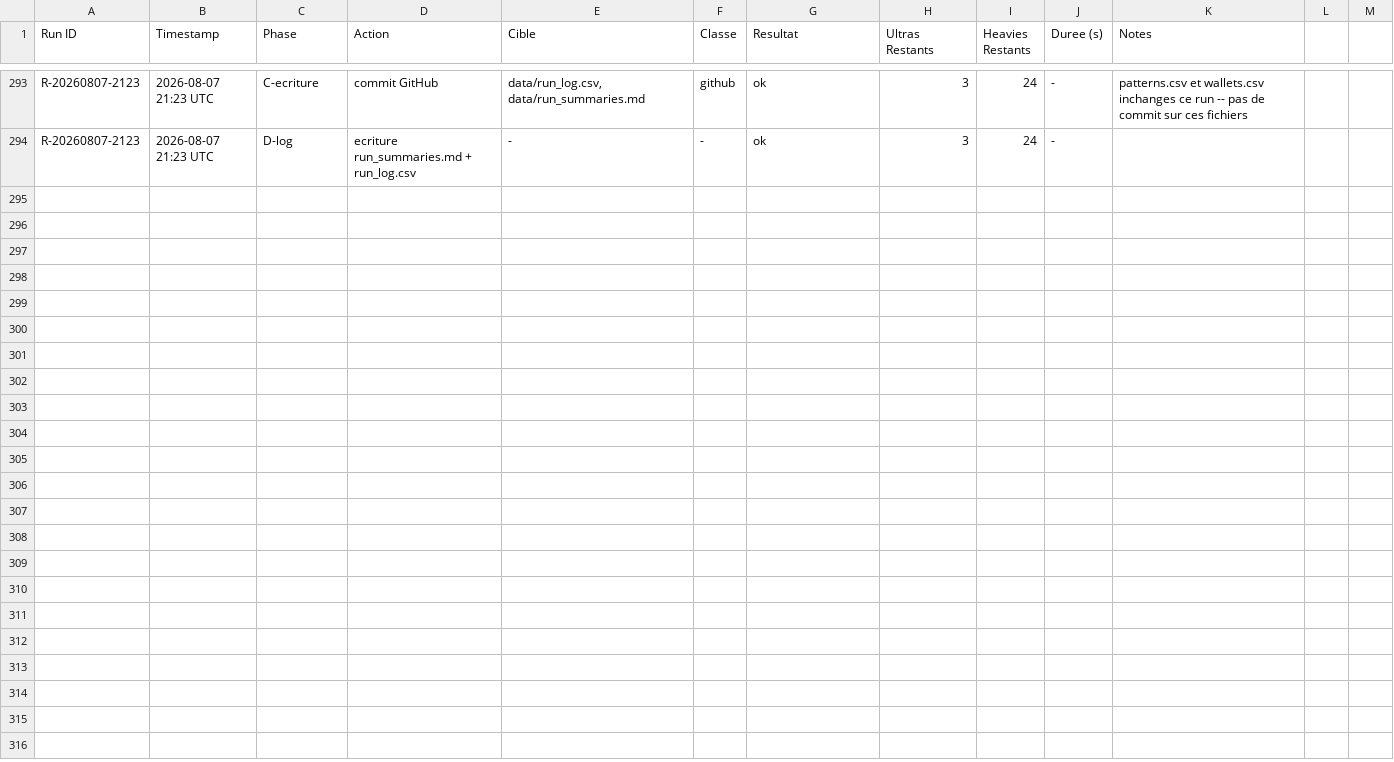
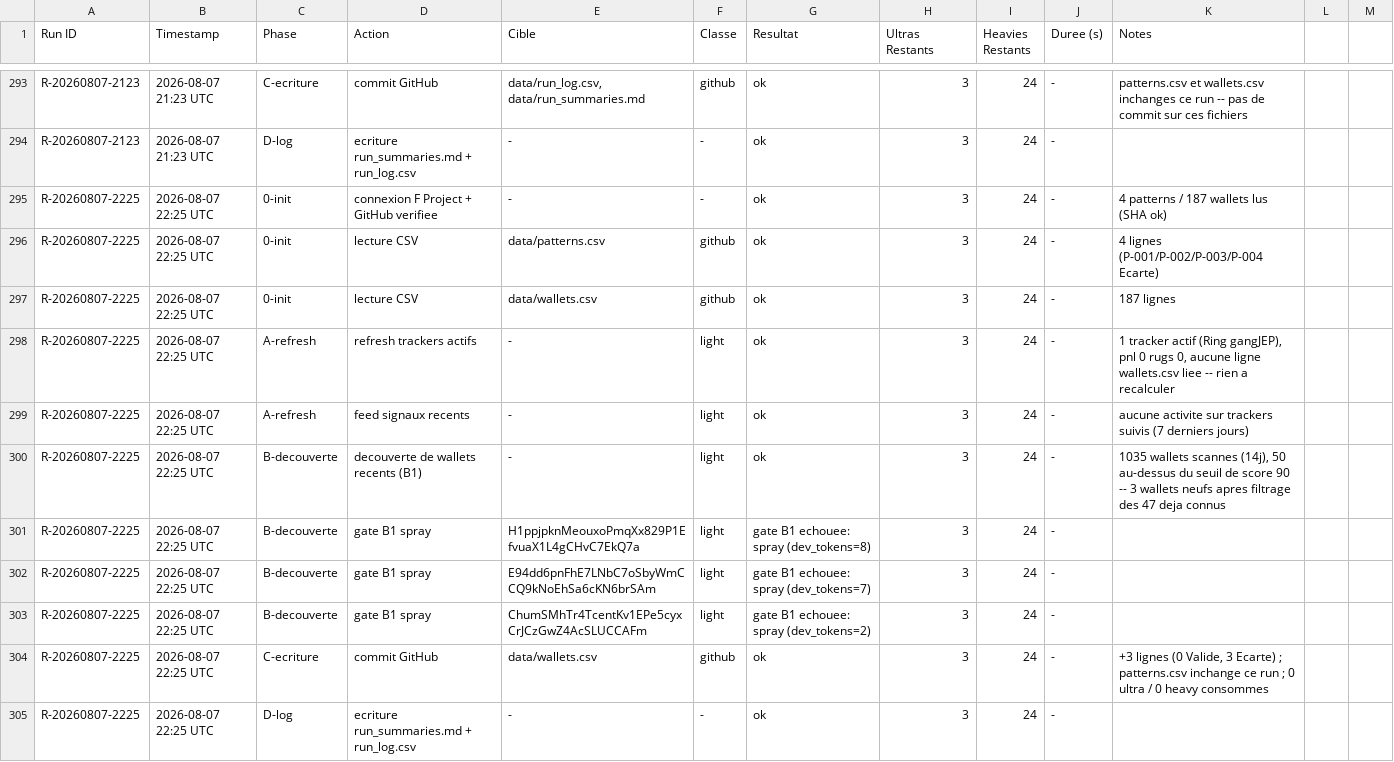
Before and after one commit to LEAYZ1222/RuggerAnalyzer, a CSV file: data/run_log.csv, drawn as a sheet; only a part is shown, gaps mark what is left out.

```diff
--- a/data/run_log.csv
+++ b/data/run_log.csv
@@ -294 +294,12 @@ R-20260807-2123,2026-08-07 21:23 UTC,C-ecriture,commit GitHub,"data/run_log.csv,
 R-20260807-2123,2026-08-07 21:23 UTC,D-log,ecriture run_summaries.md + run_log.csv,-,-,ok,3,24,-,
+R-20260807-2225,2026-08-07 22:25 UTC,0-init,connexion F Project + GitHub verifiee,-,-,ok,3,24,-,"4 patterns / 187 wallets lus (SHA ok)"
+R-20260807-2225,2026-08-07 22:25 UTC,0-init,lecture CSV,data/patterns.csv,github,ok,3,24,-,4 lignes (P-001/P-002/P-003/P-004 Ecarte)
+R-20260807-2225,2026-08-07 22:25 UTC,0-init,lecture CSV,data/wallets.csv,github,ok,3,24,-,187 lignes
+R-20260807-2225,2026-08-07 22:25 UTC,A-refresh,refresh trackers actifs,-,light,ok,3,24,-,"1 tracker actif (Ring gangJEP), pnl 0 rugs 0, aucune ligne wallets.csv liee -- rien a recalculer"
+R-20260807-2225,2026-08-07 22:25 UTC,A-refresh,feed signaux recents,-,light,ok,3,24,-,aucune activite sur trackers suivis (7 derniers jours)
+R-20260807-2225,2026-08-07 22:25 UTC,B-decouverte,decouverte de wallets recents (B1),-,light,ok,3,24,-,"1035 wallets scannes (14j), 50 au-dessus du seuil de score 90 -- 3 wallets neufs apres filtrage des 47 deja connus"
+R-20260807-2225,2026-08-07 22:25 UTC,B-decouverte,gate B1 spray,H1ppjpknMeouxoPmqXx829P1EfvuaX1L4gCHvC7EkQ7a,light,gate B1 echouee: spray (dev_tokens=8),3,24,-,
+R-20260807-2225,2026-08-07 22:25 UTC,B-decouverte,gate B1 spray,E94dd6pnFhE7LNbC7oSbyWmCCQ9kNoEhSa6cKN6brSAm,light,gate B1 echouee: spray (dev_tokens=7),3,24,-,
+R-20260807-2225,2026-08-07 22:25 UTC,B-decouverte,gate B1 spray,ChumSMhTr4TcentKv1EPe5cyxCrJCzGwZ4AcSLUCCAFm,light,gate B1 echouee: spray (dev_tokens=2),3,24,-,
+R-20260807-2225,2026-08-07 22:25 UTC,C-ecriture,commit GitHub,data/wallets.csv,github,ok,3,24,-,"+3 lignes (0 Valide, 3 Ecarte) ; patterns.csv inchange ce run ; 0 ultra / 0 heavy consommes"
+R-20260807-2225,2026-08-07 22:25 UTC,D-log,ecriture run_summaries.md + run_log.csv,-,-,ok,3,24,-,
```
Also changed, not shown: data/wallets.csv, 1 other file.
